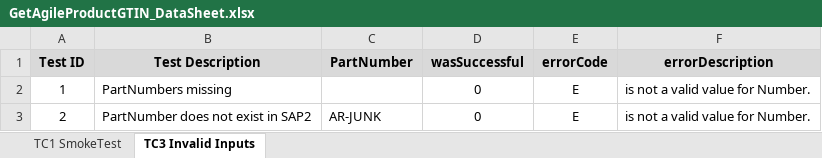
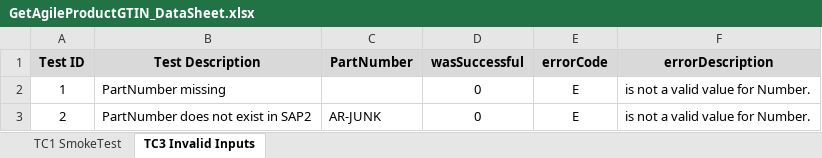
Before and after one commit to derowe/Agile-REST-Function-SQA, an Excel workbook: DataSheets/GetAgileProductGTIN_DataSheet.xlsx, sheet TC3 Invalid Inputs, drawn as a sheet; values as stored, in another font and other column widths than the file's, no borders; the diff names each change by its address in the sheet, - before the commit and + after, or states it on an @@ line.

```diff
--- a/DataSheets/GetAgileProductGTIN_DataSheet.xlsx (sheet TC3 Invalid Inputs)
+++ b/DataSheets/GetAgileProductGTIN_DataSheet.xlsx (sheet TC3 Invalid Inputs)
-B2 (Test Description): PartNumbers missing
+B2 (Test Description): PartNumber missing
```
Also changed, not shown: 1 other file.
